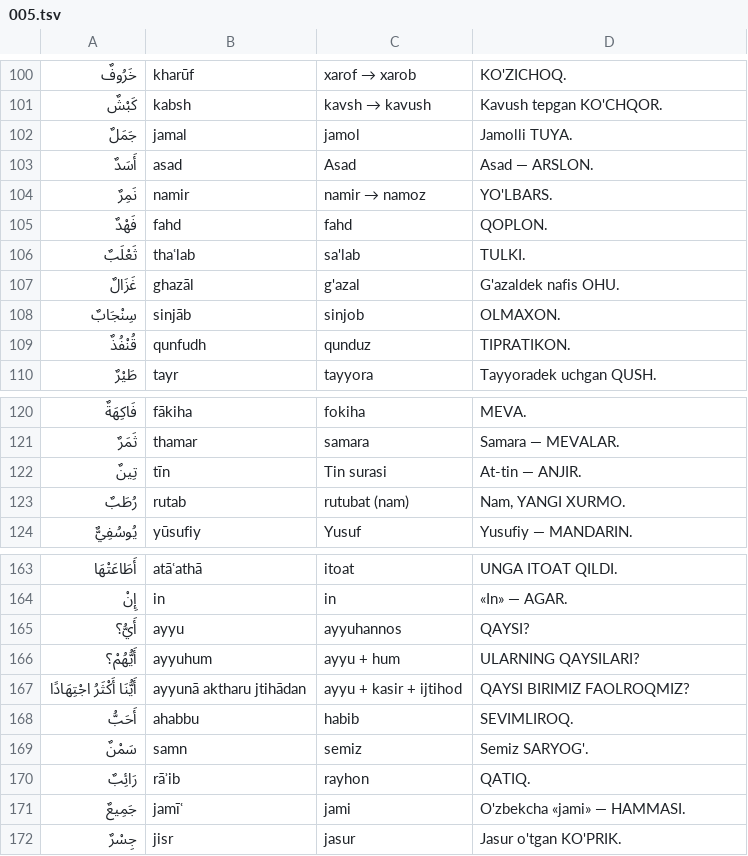
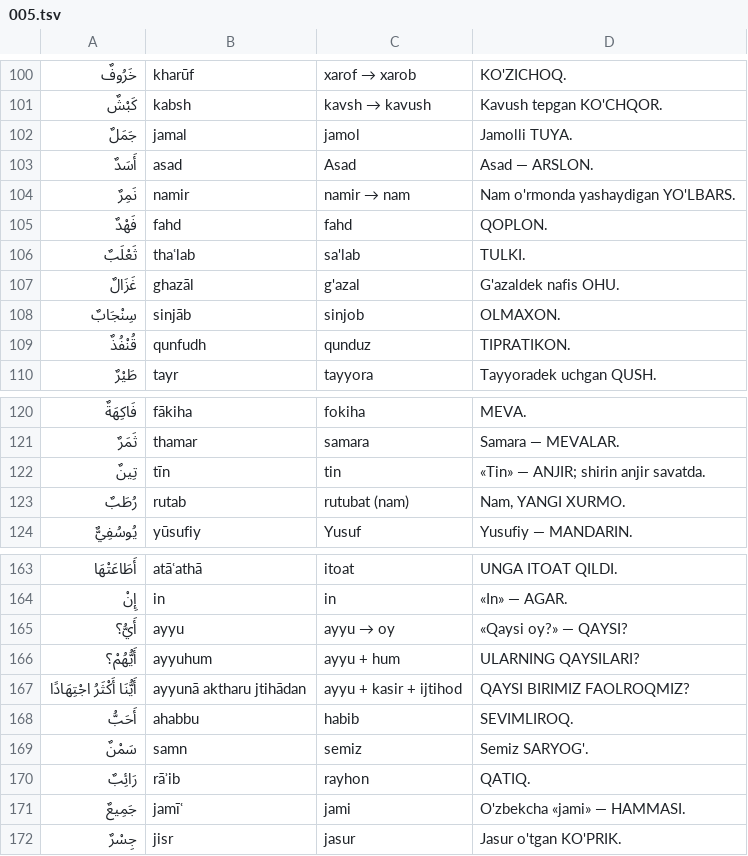
Before and after one commit to nazokat777/learn-arabic-easily, a TSV file: app/tool/ilgak/005.tsv, drawn as a sheet; only a part is shown, gaps mark what is left out.

```diff
--- a/app/tool/ilgak/005.tsv
+++ b/app/tool/ilgak/005.tsv
@@ -103,3 +103,3 @@
 أَسَدٌ	asad	Asad	Asad — ARSLON.
-نَمِرٌ	namir	namir → namoz	YO'LBARS.
+نَمِرٌ	namir	namir → nam	Nam o'rmonda yashaydigan YO'LBARS.
 فَهْدٌ	fahd	fahd	QOPLON.
@@ -121,3 +121,3 @@
 ثَمَرٌ	thamar	samara	Samara — MEVALAR.
-تِينٌ	tīn	Tin surasi	At-tin — ANJIR.
+تِينٌ	tīn	tin	«Tin» — ANJIR; shirin anjir savatda.
 رُطَبٌ	rutab	rutubat (nam)	Nam, YANGI XURMO.
@@ -164,3 +164,3 @@
 إِنْ	in	in	«In» — AGAR.
-أَيُّ؟	ayyu	ayyuhannos	QAYSI?
+أَيُّ؟	ayyu	ayyu → oy	«Qaysi oy?» — QAYSI?
 أَيُّهُمْ؟	ayyuhum	ayyu + hum	ULARNING QAYSILARI?
```
Also changed, not shown: app/tool/ilgak/001.tsv, app/tool/ilgak/002.tsv, 9 other files.
